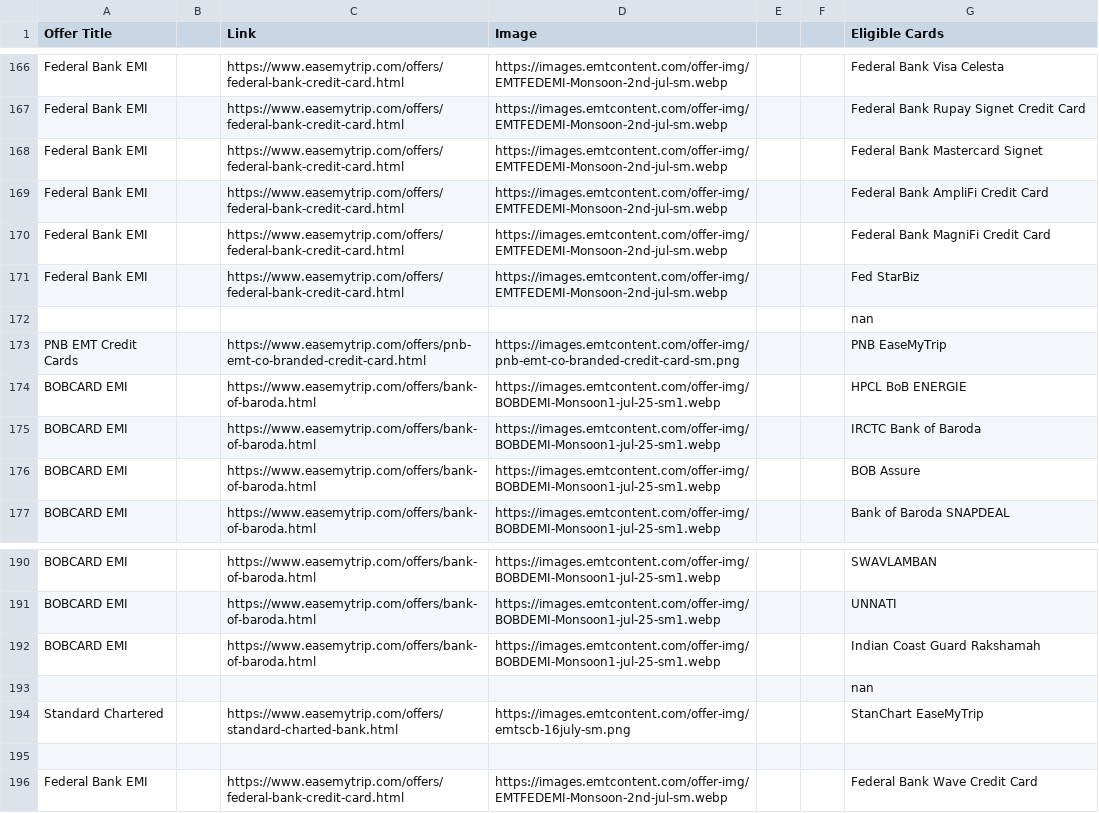
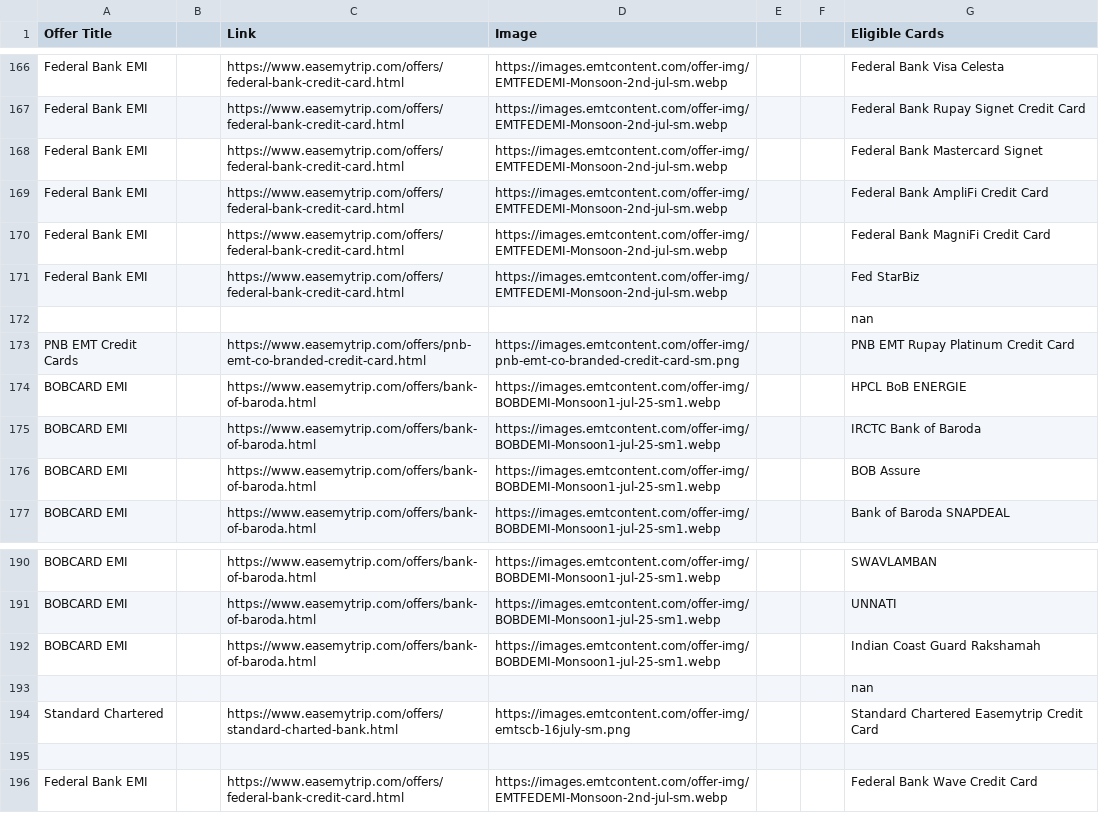
Before and after one commit to Myrupaya/airline-offers, a CSV file: public/EASE MY TRIP AIRLINE.csv, drawn as a sheet; only a part is shown, gaps mark what is left out.

```diff
--- a/public/EASE MY TRIP AIRLINE.csv
+++ b/public/EASE MY TRIP AIRLINE.csv
@@ -172,3 +172,3 @@ Federal Bank EMI,,https://www.easemytrip.com/offers/federal-bank-credit-card.htm
 ,,,,,,nan
-PNB EMT Credit Cards,,https://www.easemytrip.com/offers/pnb-emt-co-branded-credit-card.html,https://images.emtcontent.com/offer-img/pnb-emt-co-branded-credit-card-sm.png,,,PNB EaseMyTrip
+PNB EMT Credit Cards,,https://www.easemytrip.com/offers/pnb-emt-co-branded-credit-card.html,https://images.emtcontent.com/offer-img/pnb-emt-co-branded-credit-card-sm.png,,,PNB EMT Rupay Platinum Credit Card
 BOBCARD EMI,,https://www.easemytrip.com/offers/bank-of-baroda.html,https://images.emtcontent.com/offer-img/BOBDEMI-Monsoon1-jul-25-sm1.webp,,,HPCL BoB ENERGIE
@@ -193,3 +193,3 @@ BOBCARD EMI,,https://www.easemytrip.com/offers/bank-of-baroda.html,https://image
 ,,,,,,nan
-Standard Chartered,,https://www.easemytrip.com/offers/standard-charted-bank.html,https://images.emtcontent.com/offer-img/emtscb-16july-sm.png,,,StanChart EaseMyTrip
+Standard Chartered,,https://www.easemytrip.com/offers/standard-charted-bank.html,https://images.emtcontent.com/offer-img/emtscb-16july-sm.png,,,Standard Chartered Easemytrip Credit Card
 
```
Also changed, not shown: public/CLEAR TRIP.csv, public/IXIGO AIRLINE.csv.
